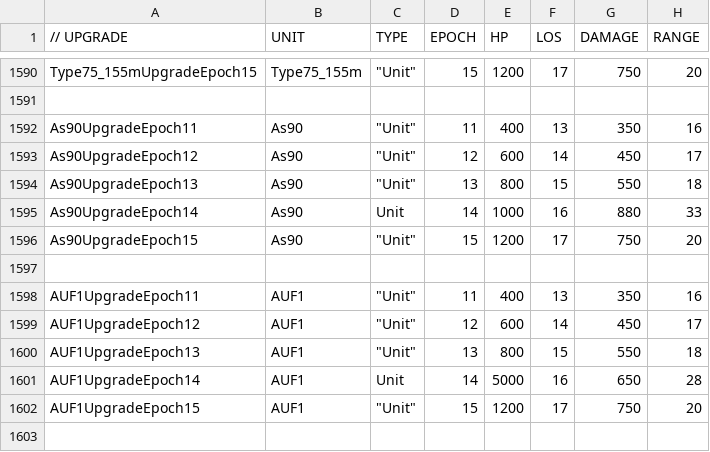
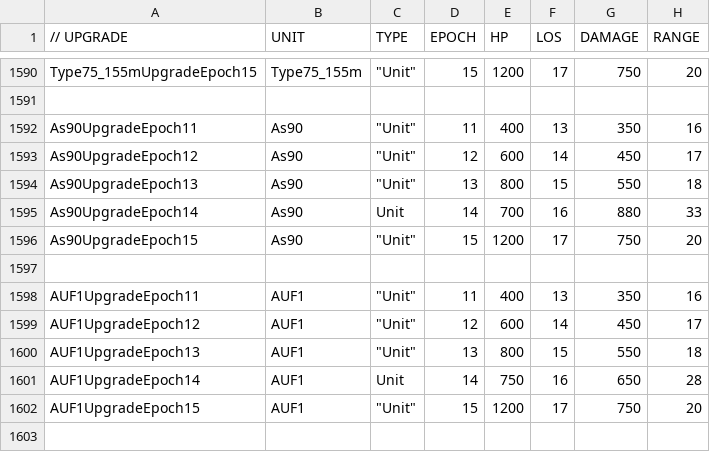
Before and after one commit to luojiang419/ee2, a CSV file: game-metadata/EE2X_db/TechTree/upgrade_unittypes.csv, drawn as a sheet; only a part is shown, gaps mark what is left out; the diff covers the shown part only; the diff names each change by its address in the sheet, - before the commit and + after, or states it on an @@ line.

```diff
--- a/game-metadata/EE2X_db/TechTree/upgrade_unittypes.csv
+++ b/game-metadata/EE2X_db/TechTree/upgrade_unittypes.csv
-E1595 (HP): 1000
+E1595 (HP): 700
-E1601 (HP): 5000
+E1601 (HP): 750
```
Also changed, not shown: 5 edited cells elsewhere in this file, 11 other files.
